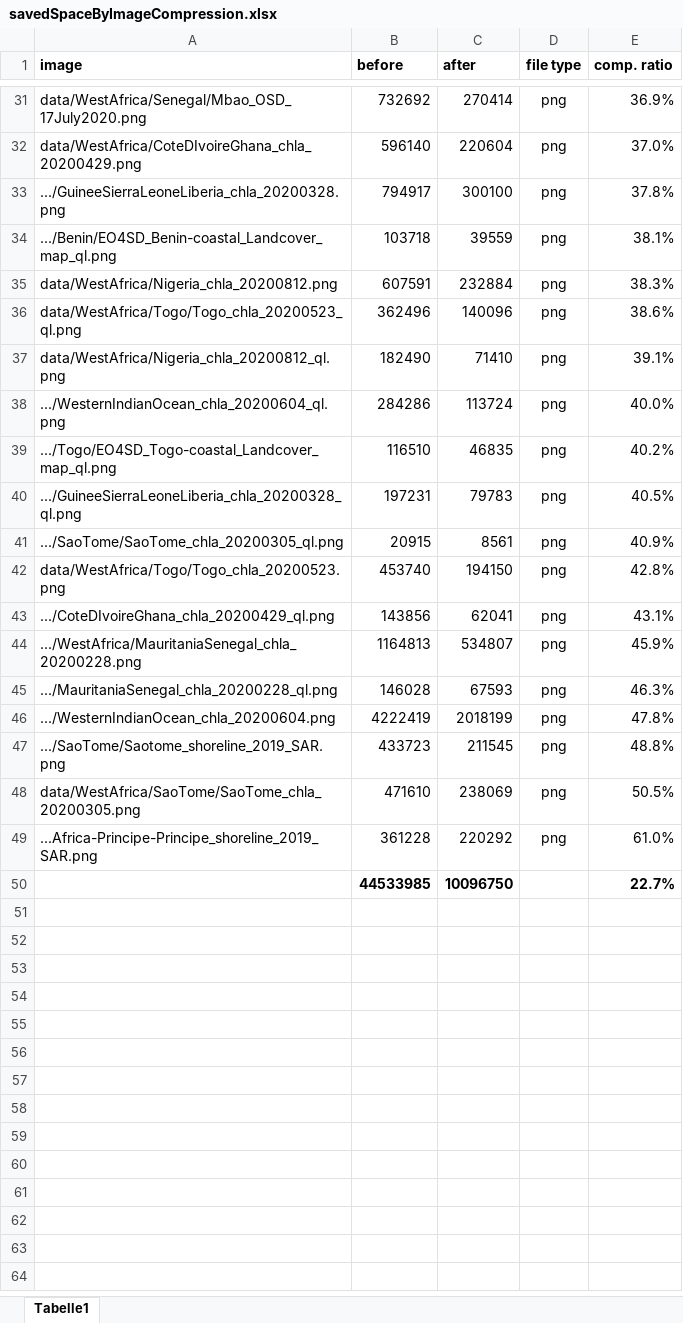
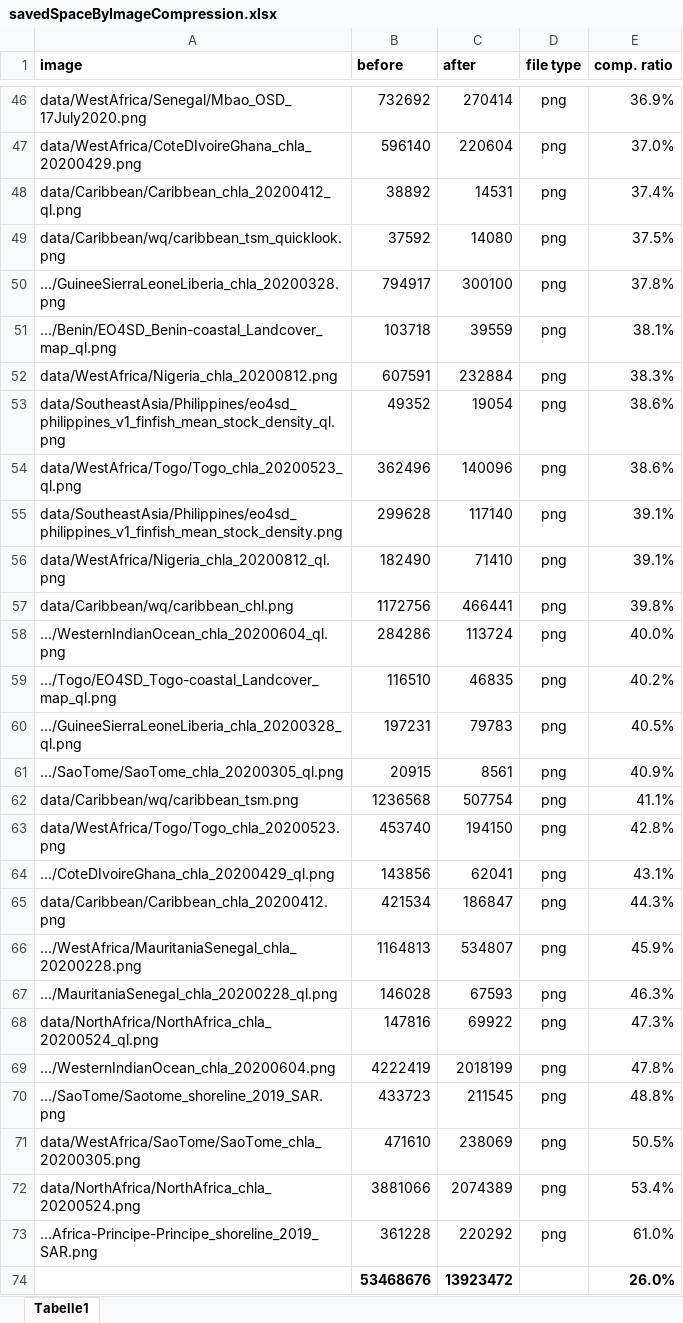
Before and after one commit to uwekraemer/eo4sd, an Excel workbook: assets/savedSpaceByImageCompression.xlsx, sheet Tabelle1, drawn as a sheet; only a part is shown, gaps mark what is left out; values as stored, in another font and other column widths than the file's, no borders; conditional formats not drawn; removed rows and columns are numbered as before the commit, all else as after; the diff covers the shown part only; the diff names each change by its address in the sheet, - before the commit and + after, or states it on an @@ line.

```diff
--- a/assets/savedSpaceByImageCompression.xlsx (sheet Tabelle1)
+++ b/assets/savedSpaceByImageCompression.xlsx (sheet Tabelle1)
+row 48: data/Caribbean/Caribbean_chla_20200412_ql.png | 38892 | 14531 | png | 37.4%
+row 49: data/Caribbean/wq/caribbean_tsm_quicklook.png | 37592 | 14080 | png | 37.5%
+row 53: data/SoutheastAsia/Philippines/eo4sd_philippines_v1_finfish_mean_stock_density_ql.png | 49352 | 19054 | png | 38.6%
+row 55: data/SoutheastAsia/Philippines/eo4sd_philippines_v1_finfish_mean_stock_density.png | 299628 | 117140 | png | 39.1%
+row 57: data/Caribbean/wq/caribbean_chl.png | 1172756 | 466441 | png | 39.8%
+row 62: data/Caribbean/wq/caribbean_tsm.png | 1236568 | 507754 | png | 41.1%
+row 65: data/Caribbean/Caribbean_chla_20200412.png | 421534 | 186847 | png | 44.3%
+row 68: data/NorthAfrica/NorthAfrica_chla_20200524_ql.png | 147816 | 69922 | png | 47.3%
+row 72: data/NorthAfrica/NorthAfrica_chla_20200524.png | 3881066 | 2074389 | png | 53.4%
-row 50:  | 44533985 | 10096750 |  | 22.7%
+row 74:  | 53468676 | 13923472 |  | 26.0%
```
Also changed, not shown: 15 added rows elsewhere in this sheet, formulas that keep their value, 5 other files.
